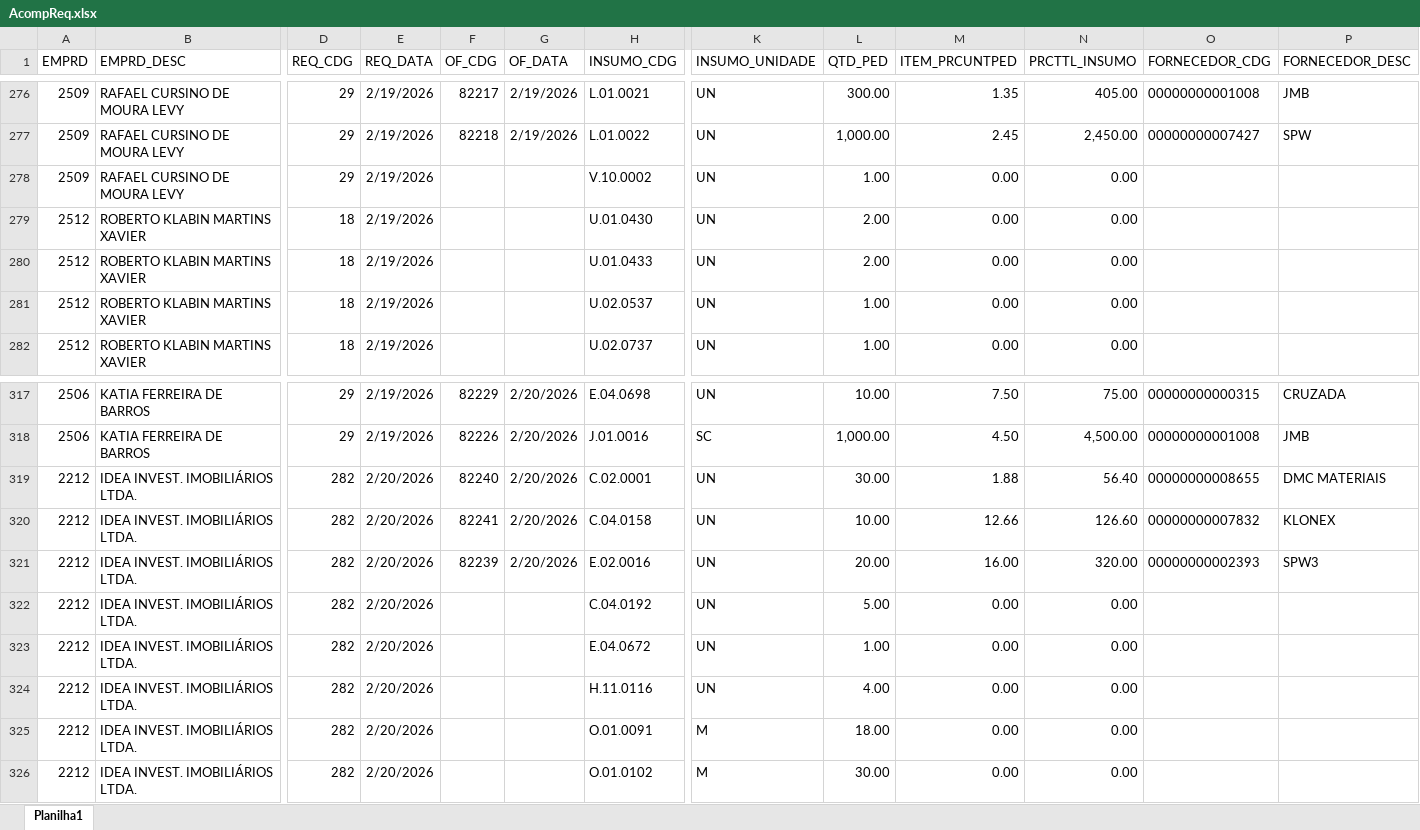
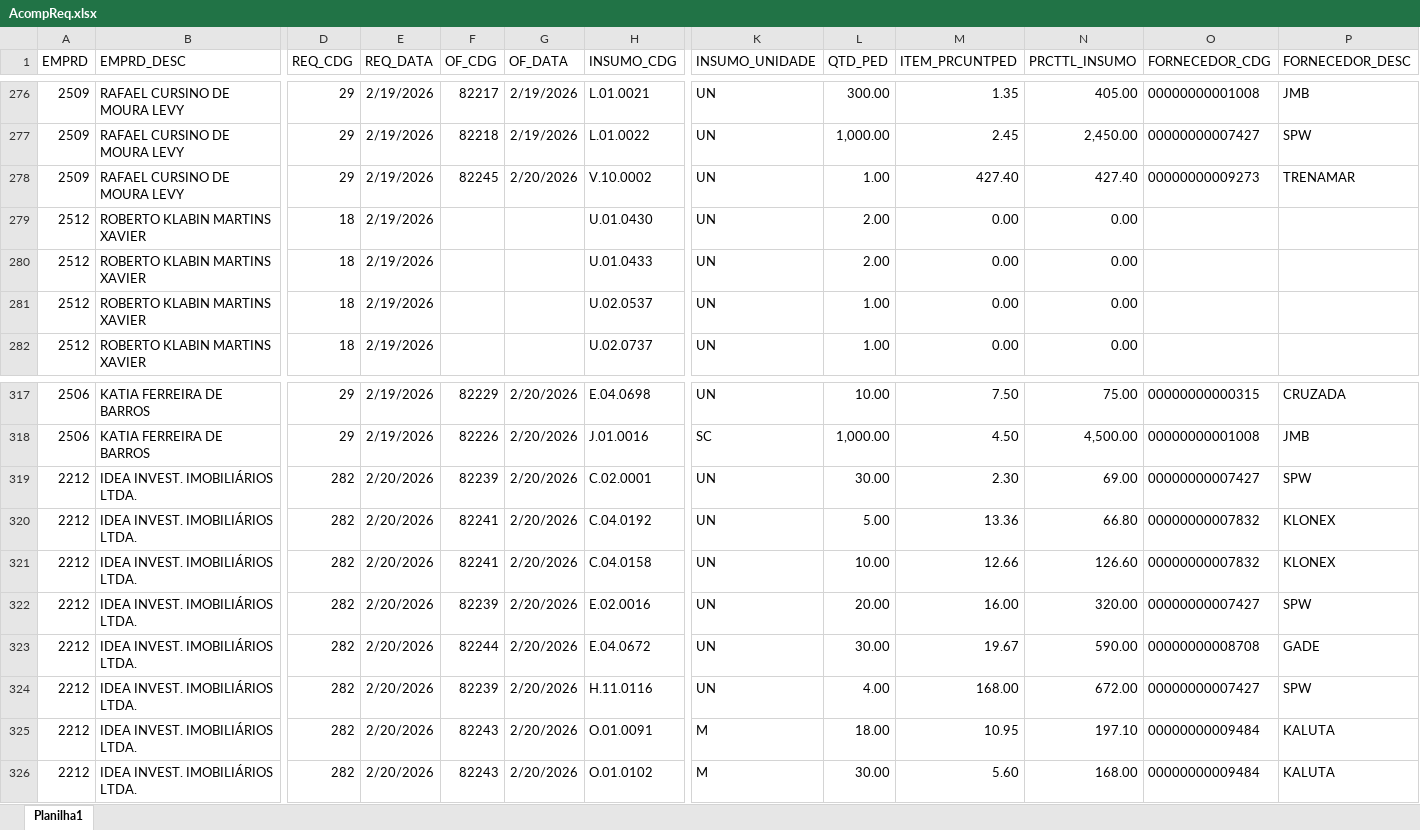
Before and after one commit to Mgiglio98/acompanhamento-requisicoes, an Excel workbook: AcompReq.xlsx, sheet Planilha1, drawn as a sheet; only a part is shown, gaps mark what is left out; values as stored, in another font and other column widths than the file's, no borders; removed rows and columns are numbered as before the commit, all else as after; rows hold the shown columns only; the diff covers the shown part only; the diff names each change by its address in the sheet, - before the commit and + after, or states it on an @@ line.

Commit message:
Add files via upload

```diff
--- a/AcompReq.xlsx (sheet Planilha1)
+++ b/AcompReq.xlsx (sheet Planilha1)
-F278 (OF_CDG): (empty)
+F278 (OF_CDG): 82245
-G278 (OF_DATA): (empty)
+G278 (OF_DATA): 2/20/2026
-M278 (ITEM_PRCUNTPED): 0.00
+M278 (ITEM_PRCUNTPED): 427.40
-N278 (PRCTTL_INSUMO): 0.00
+N278 (PRCTTL_INSUMO): 427.40
-O278 (FORNECEDOR_CDG): (empty)
+O278 (FORNECEDOR_CDG): 00000000009273
-P278 (FORNECEDOR_DESC): (empty)
+P278 (FORNECEDOR_DESC): TRENAMAR
-F319 (OF_CDG): 82240
+F319 (OF_CDG): 82239
-M319 (ITEM_PRCUNTPED): 1.88
+M319 (ITEM_PRCUNTPED): 2.30
-N319 (PRCTTL_INSUMO): 56.40
+N319 (PRCTTL_INSUMO): 69.00
-O319 (FORNECEDOR_CDG): 00000000008655
+O319 (FORNECEDOR_CDG): 00000000007427
-P319 (FORNECEDOR_DESC): DMC MATERIAIS
+P319 (FORNECEDOR_DESC): SPW
+row 320: 2212 | IDEA INVEST. IMOBILIÁRIOS LTDA. | 282 | 2/20/2026 | 82241 | 2/20/2026 | C.04.0192 | UN | 5.00 | 13.36 | 66.80 | 00000000007832 | KLONEX
-O322 (FORNECEDOR_CDG): 00000000002393
+O322 (FORNECEDOR_CDG): 00000000007427
-P322 (FORNECEDOR_DESC): SPW3
+P322 (FORNECEDOR_DESC): SPW
-row 322: 2212 | IDEA INVEST. IMOBILIÁRIOS LTDA. | 282 | 2/20/2026 |  |  | C.04.0192 | UN | 5.00 | 0.00 | 0.00
-F323 (OF_CDG): (empty)
+F323 (OF_CDG): 82244
-G323:G326 (OF_DATA): (empty)
+G323:G326 (OF_DATA): 2/20/2026
-L323 (QTD_PED): 1.00
+L323 (QTD_PED): 30.00
-M323 (ITEM_PRCUNTPED): 0.00
+M323 (ITEM_PRCUNTPED): 19.67
-N323 (PRCTTL_INSUMO): 0.00
+N323 (PRCTTL_INSUMO): 590.00
-O323 (FORNECEDOR_CDG): (empty)
+O323 (FORNECEDOR_CDG): 00000000008708
-P323 (FORNECEDOR_DESC): (empty)
+P323 (FORNECEDOR_DESC): GADE
-F324 (OF_CDG): (empty)
+F324 (OF_CDG): 82239
-M324 (ITEM_PRCUNTPED): 0.00
+M324 (ITEM_PRCUNTPED): 168.00
-N324 (PRCTTL_INSUMO): 0.00
+N324 (PRCTTL_INSUMO): 672.00
-O324 (FORNECEDOR_CDG): (empty)
+O324 (FORNECEDOR_CDG): 00000000007427
-P324 (FORNECEDOR_DESC): (empty)
+P324 (FORNECEDOR_DESC): SPW
-F325:F326 (OF_CDG): (empty)
+F325:F326 (OF_CDG): 82243
-M325 (ITEM_PRCUNTPED): 0.00
+M325 (ITEM_PRCUNTPED): 10.95
-N325 (PRCTTL_INSUMO): 0.00
+N325 (PRCTTL_INSUMO): 197.10
-O325:O326 (FORNECEDOR_CDG): (empty)
+O325:O326 (FORNECEDOR_CDG): 00000000009484
-P325:P326 (FORNECEDOR_DESC): (empty)
+P325:P326 (FORNECEDOR_DESC): KALUTA
-M326 (ITEM_PRCUNTPED): 0.00
+M326 (ITEM_PRCUNTPED): 5.60
-N326 (PRCTTL_INSUMO): 0.00
+N326 (PRCTTL_INSUMO): 168.00
```
Also changed, not shown: 21 added rows and 12 edited cells elsewhere in this sheet.
